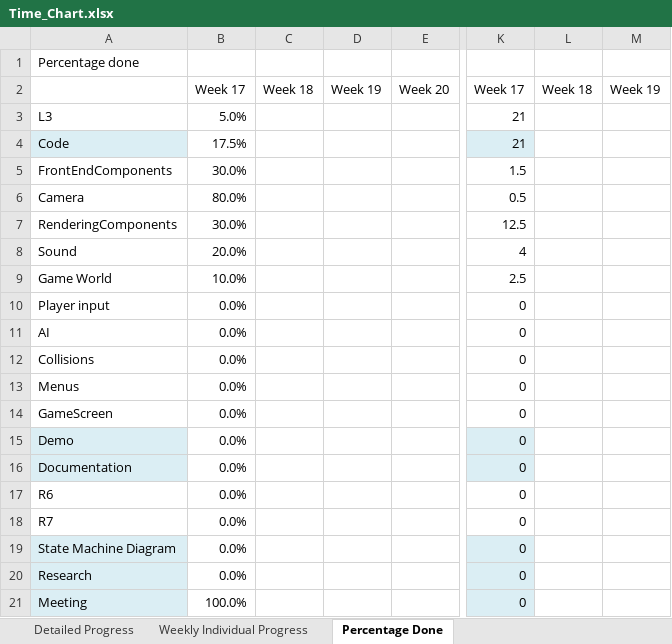
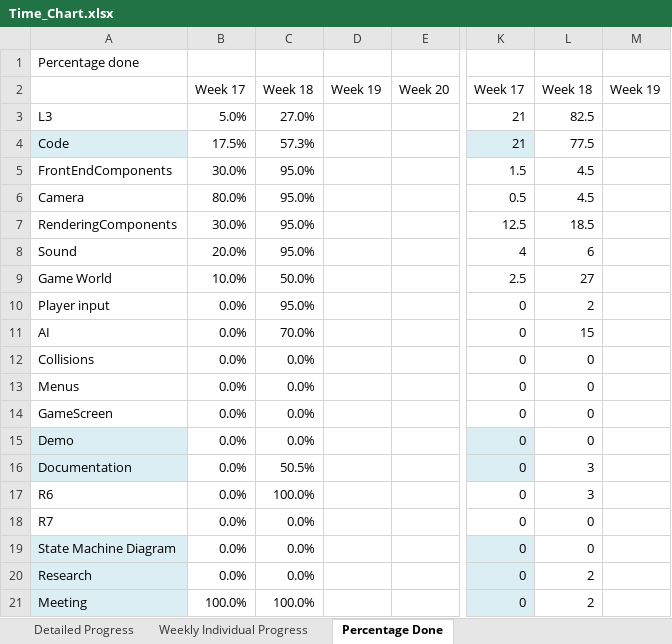
Before and after one commit to rasmustilljander/FOOT_Pacman, an Excel workbook: Reports/Time_Chart.xlsx, sheet Percentage Done, drawn as a sheet; only a part is shown, gaps mark what is left out; values as stored, in another font and other column widths than the file's, no borders; the diff names each change by its address in the sheet, - before the commit and + after, or states it on an @@ line.

```diff
--- a/Reports/Time_Chart.xlsx (sheet Percentage Done)
+++ b/Reports/Time_Chart.xlsx (sheet Percentage Done)
-C3: (empty)
+C3: 27.0%
-L3: (empty)
+L3: 82.5
-C4: (empty)
+C4: 57.3%
-L4: (empty)
+L4: 77.5
-C5:C8: (empty)
+C5:C8: 95.0%
-L5:L6: (empty)
+L5:L6: 4.5
-L7: (empty)
+L7: 18.5
-L8: (empty)
+L8: 6
-C9: (empty)
+C9: 50.0%
-L9: (empty)
+L9: 27
-C10: (empty)
+C10: 95.0%
-L10: (empty)
+L10: 2
-C11: (empty)
+C11: 70.0%
-L11: (empty)
+L11: 15
-C12:C15: (empty)
+C12:C15: 0.0%
-L12:L15: (empty)
+L12:L15: 0
-C16: (empty)
+C16: 50.5%
-L16:L17: (empty)
+L16:L17: 3
-C17: (empty)
+C17: 100.0%
-C18:C20: (empty)
+C18:C20: 0.0%
-L18:L19: (empty)
+L18:L19: 0
-L20:L21: (empty)
+L20:L21: 2
-C21: (empty)
+C21: 100.0%
```
Also changed, not shown: sheet Weekly Individual Progress, sheet Detailed Progress, 1 other file.
